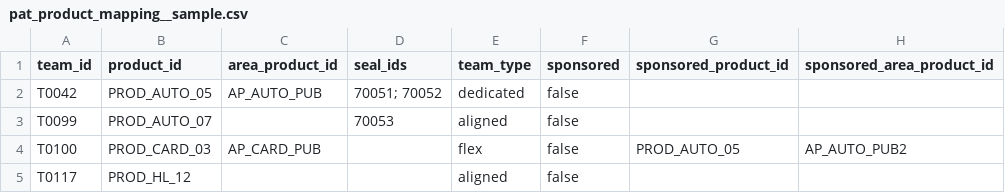
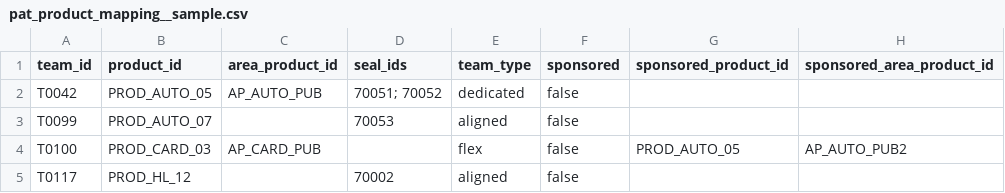
Before and after one commit to ce-wilson/DryDocs, a CSV file: drydocs/data/samples/pat_product_mapping__sample.csv, drawn as a sheet.

```diff
--- a/drydocs/data/samples/pat_product_mapping__sample.csv
+++ b/drydocs/data/samples/pat_product_mapping__sample.csv
@@ -4,2 +4,2 @@ T0099,PROD_AUTO_07,,70053,aligned,false,,
 T0100,PROD_CARD_03,AP_CARD_PUB,,flex,false,PROD_AUTO_05,AP_AUTO_PUB2
-T0117,PROD_HL_12,,,aligned,false,,
+T0117,PROD_HL_12,,70002,aligned,false,,
```
Also changed, not shown: 1 other file.
